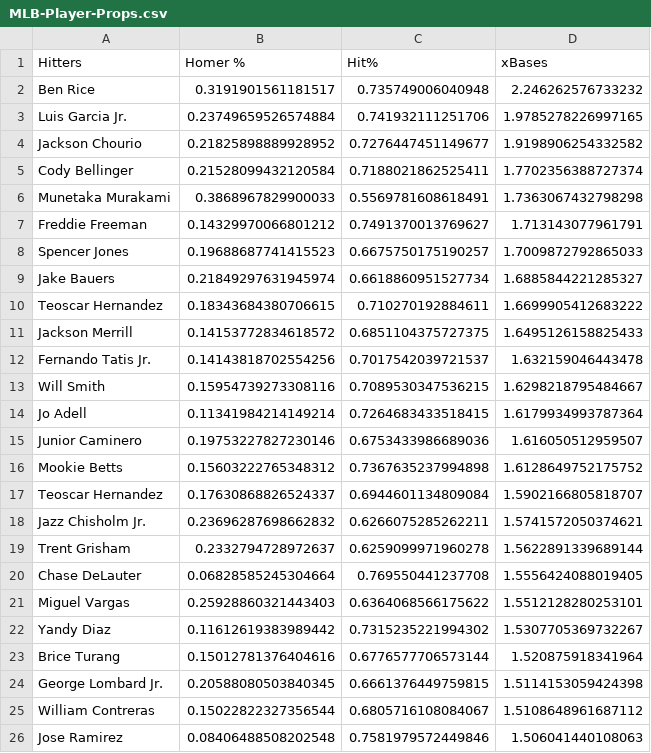
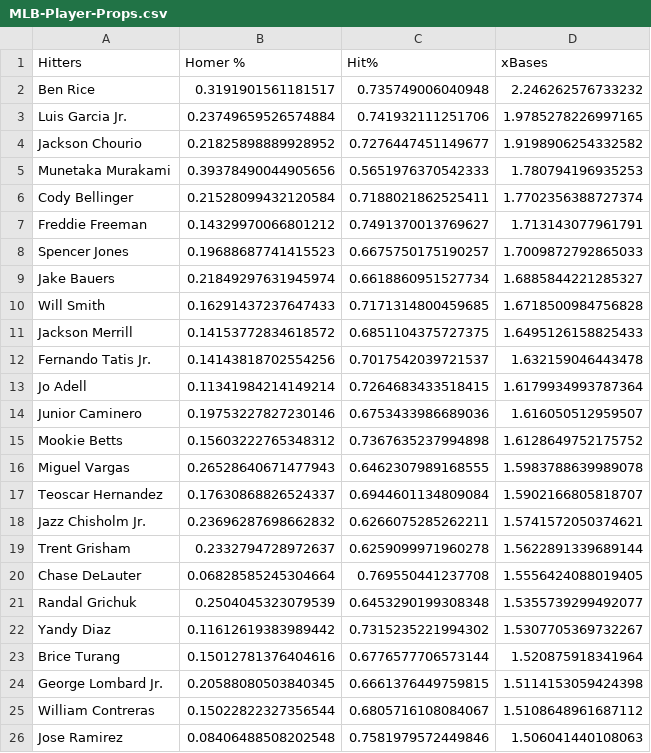
Before and after one commit to jack-simon4/jacks-models, a CSV file: src/assets/MLB-Player-Props.csv, drawn as a sheet; only a part is shown; the diff covers the shown part only.

```diff
--- a/src/assets/MLB-Player-Props.csv
+++ b/src/assets/MLB-Player-Props.csv
@@ -4,4 +4,4 @@ Luis Garcia Jr.,0.23749659526574884,0.741932111251706,1.9785278226997165
 Jackson Chourio,0.21825898889928952,0.7276447451149677,1.9198906254332582
+Munetaka Murakami,0.39378490044905656,0.5651976370542333,1.780794196935253
 Cody Bellinger,0.21528099432120584,0.7188021862525411,1.7702356388727374
-Munetaka Murakami,0.3868967829900033,0.5569781608618491,1.7363067432798298
 Freddie Freeman,0.14329970066801212,0.7491370013769627,1.713143077961791
@@ -9,6 +9,5 @@ Spencer Jones,0.19688687741415523,0.6675750175190257,1.7009872792865033
 Jake Bauers,0.21849297631945974,0.6618860951527734,1.6885844221285327
-Teoscar Hernandez,0.18343684380706615,0.710270192884611,1.6699905412683222
+Will Smith,0.16291437237647433,0.7171314800459685,1.6718500984756828
 Jackson Merrill,0.14153772834618572,0.6851104375727375,1.6495126158825433
 Fernando Tatis Jr.,0.14143818702554256,0.7017542039721537,1.632159046443478
-Will Smith,0.15954739273308116,0.7089530347536215,1.6298218795484667
 Jo Adell,0.11341984214149214,0.7264683433518415,1.6179934993787364
@@ -16,2 +15,3 @@ Junior Caminero,0.19753227827230146,0.6753433986689036,1.616050512959507
 Mookie Betts,0.15603222765348312,0.7367635237994898,1.6128649752175752
+Miguel Vargas,0.26528640671477943,0.6462307989168555,1.5983788639989078
 Teoscar Hernandez,0.17630868826524337,0.6944601134809084,1.5902166805818707
@@ -20,3 +20,3 @@ Trent Grisham,0.2332794728972637,0.6259099971960278,1.5622891339689144
 Chase DeLauter,0.06828585245304664,0.769550441237708,1.5556424088019405
-Miguel Vargas,0.25928860321443403,0.6364068566175622,1.5512128280253101
+Randal Grichuk,0.2504045323079539,0.6453290199308348,1.5355739299492077
 Yandy Diaz,0.11612619383989442,0.7315235221994302,1.5307705369732267
```
Also changed, not shown: 10 added rows and 11 removed rows elsewhere in this file, src/assets/MLB-Last-Lineups.csv, src/assets/MLB-Lineups.csv, 1 other file.
